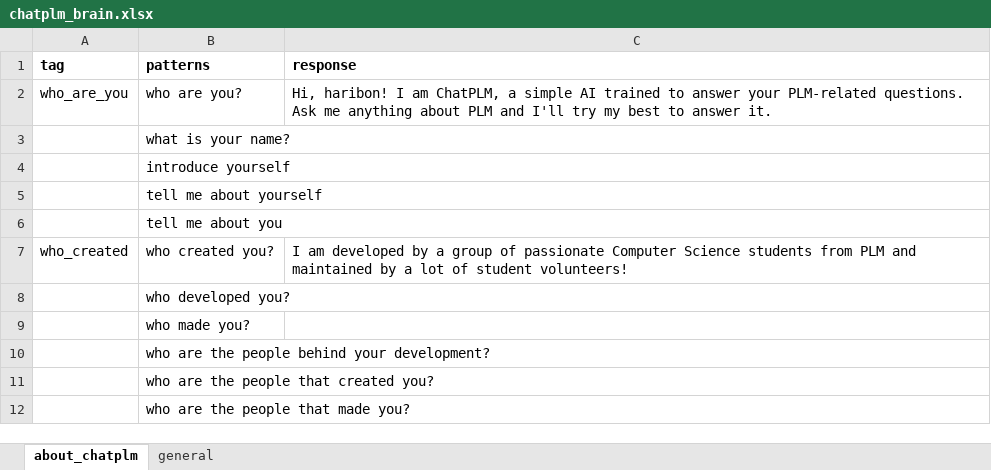
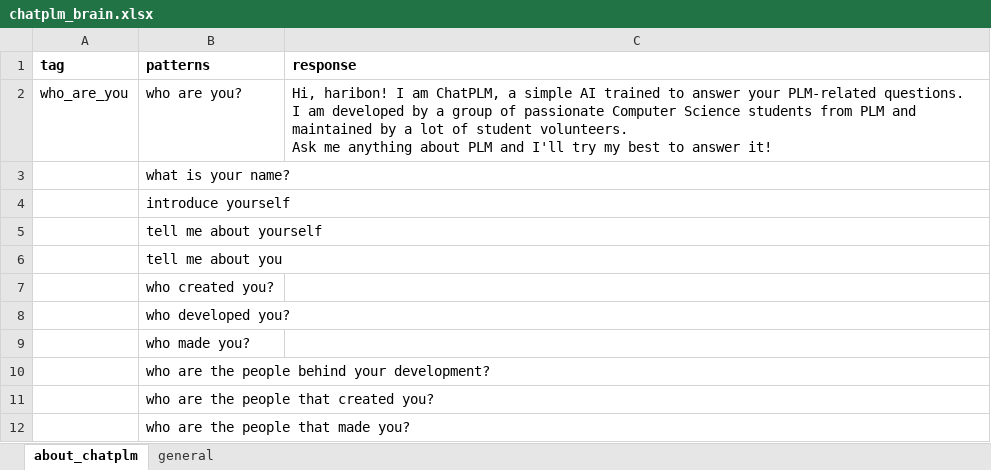
Before and after one commit to amyr11/ChatPLM, an Excel workbook: chatplm/data/chatplm_brain.xlsx, sheet about_chatplm, drawn as a sheet; only a part is shown; values as stored, in another font and other column widths than the file's, no borders; charts and pictures not drawn; ↵ is a line break in a cell; the diff covers the shown part only; the diff names each change by its address in the sheet, - before the commit and + after, or states it on an @@ line.

```diff
--- a/chatplm/data/chatplm_brain.xlsx (sheet about_chatplm)
+++ b/chatplm/data/chatplm_brain.xlsx (sheet about_chatplm)
-C2 (response): …PLM-related questions. Ask me anything about PLM and I'll try my best to answer it.
+C2 (response): …PLM-related questions. ↵ I am developed by a group of passionate Computer Science students from PLM and maintained by a lot of student volunteers. ↵ Ask me anything about PLM and I'll try my best to answer it!
-A7 (tag): who_created
+A7 (tag): (empty)
-C7 (response): I am developed by a group of passionate Computer Science students from PLM and maintained by a lot of student volunteers!
+C7 (response): (empty)
```
Also changed, not shown: 19 added rows elsewhere in this sheet, sheet general.
